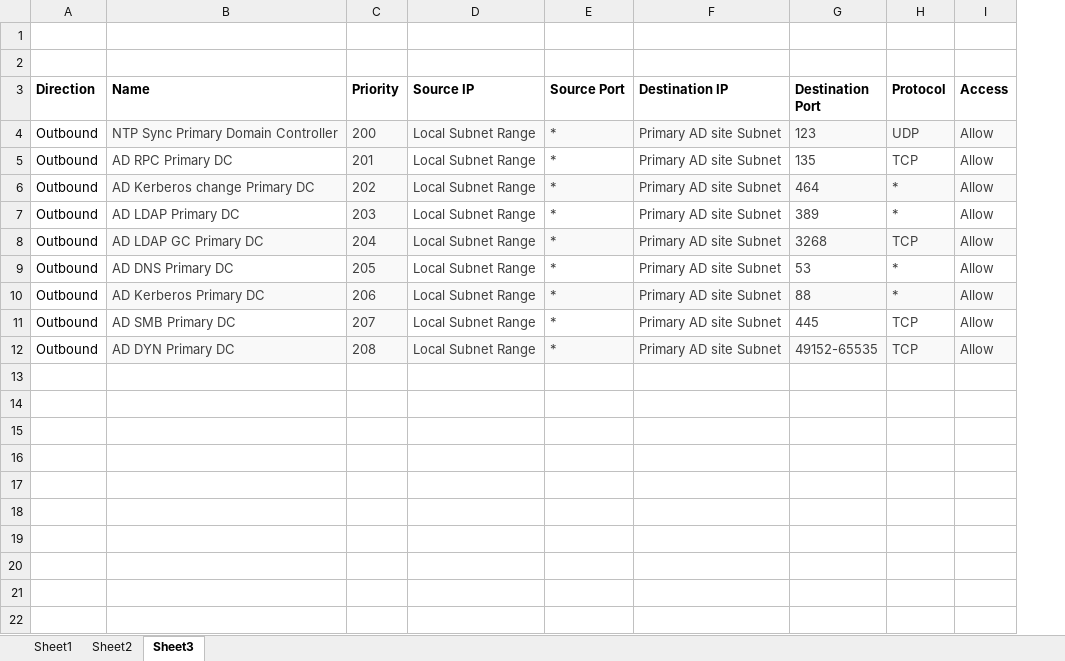
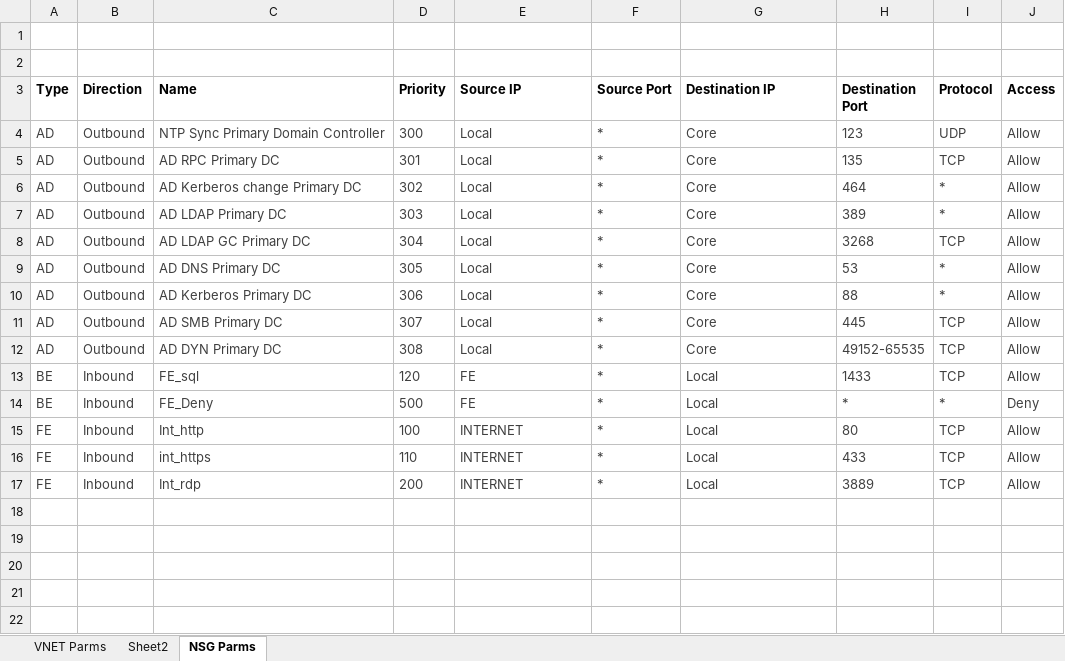
Before and after one commit to mattp65/ARM-Templates, an Excel workbook: CompartmentMap.xlsx, sheet NSG Parms, drawn as a sheet; only a part is shown; values as stored, in another font and other column widths than the file's, no borders; addresses are those after the commit; the diff covers the shown part only; the diff names each change by its address in the sheet, - before the commit and + after, or states it on an @@ line.

```diff
--- a/CompartmentMap.xlsx (sheet NSG Parms)
+++ b/CompartmentMap.xlsx (sheet NSG Parms)
-sheet tab: Sheet1
+sheet tab: VNET Parms
-sheet tab: Sheet3
+sheet tab: NSG Parms
+column A (Type), rows 4-12: all AD
-B4:B12 text colour: black
+B4:B12 text colour: #404040
-C4:J4 fill: #F9F9F9
+C4:J4 fill: none
-D4 (Priority): 200
+D4 (Priority): 300
-E4:E12 (Source IP): Local Subnet Range
+E4:E12 (Source IP): Local
-G4:G12 (Destination IP): Primary AD site Subnet
+G4:G12 (Destination IP): Core
-D5 (Priority): 201
+D5 (Priority): 301
-D5 fill: #F9F9F9
+D5 fill: none
-C6:J6 fill: #F9F9F9
+C6:J6 fill: none
-D6 (Priority): 202
+D6 (Priority): 302
-D7 (Priority): 203
+D7 (Priority): 303
-D7 fill: #F9F9F9
+D7 fill: none
-C8:J8 fill: #F9F9F9
+C8:J8 fill: none
-D8 (Priority): 204
+D8 (Priority): 304
-D9 (Priority): 205
+D9 (Priority): 305
-D9 fill: #F9F9F9
+D9 fill: none
-C10:J10 fill: #F9F9F9
+C10:J10 fill: none
-D10 (Priority): 206
+D10 (Priority): 306
-D11 (Priority): 207
+D11 (Priority): 307
-D11 fill: #F9F9F9
+D11 fill: none
-C12:J12 fill: #F9F9F9
+C12:J12 fill: none
-D12 (Priority): 208
+D12 (Priority): 308
+row 13: BE | Inbound | FE_sql | 120 | FE | * | Local | 1433 | TCP | Allow
+row 14: BE | Inbound | FE_Deny | 500 | FE | * | Local | * | * | Deny
+row 15: FE | Inbound | Int_http | 100 | INTERNET | * | Local | 80 | TCP | Allow
+row 16: FE | Inbound | int_https | 110 | INTERNET | * | Local | 433 | TCP | Allow
+row 17: FE | Inbound | Int_rdp | 200 | INTERNET | * | Local | 3889 | TCP | Allow
+row 18: (empty)
+row 19: (empty)
+row 20: (empty)
+row 21: (empty)
+row 22: (empty)
```
Also changed, not shown: 15 added rows elsewhere in this sheet, sheet VNET Parms, formulas that keep their value, charts or pictures, 5 other files.
